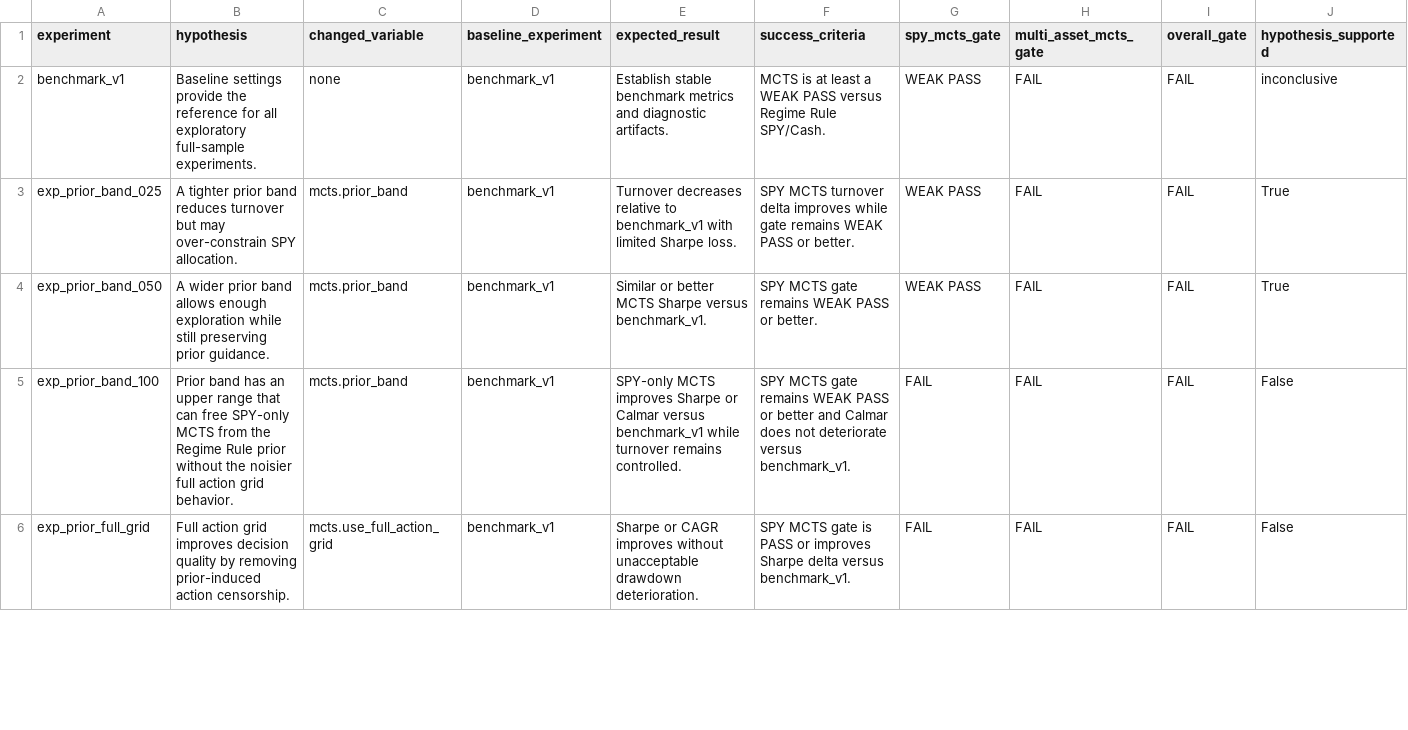
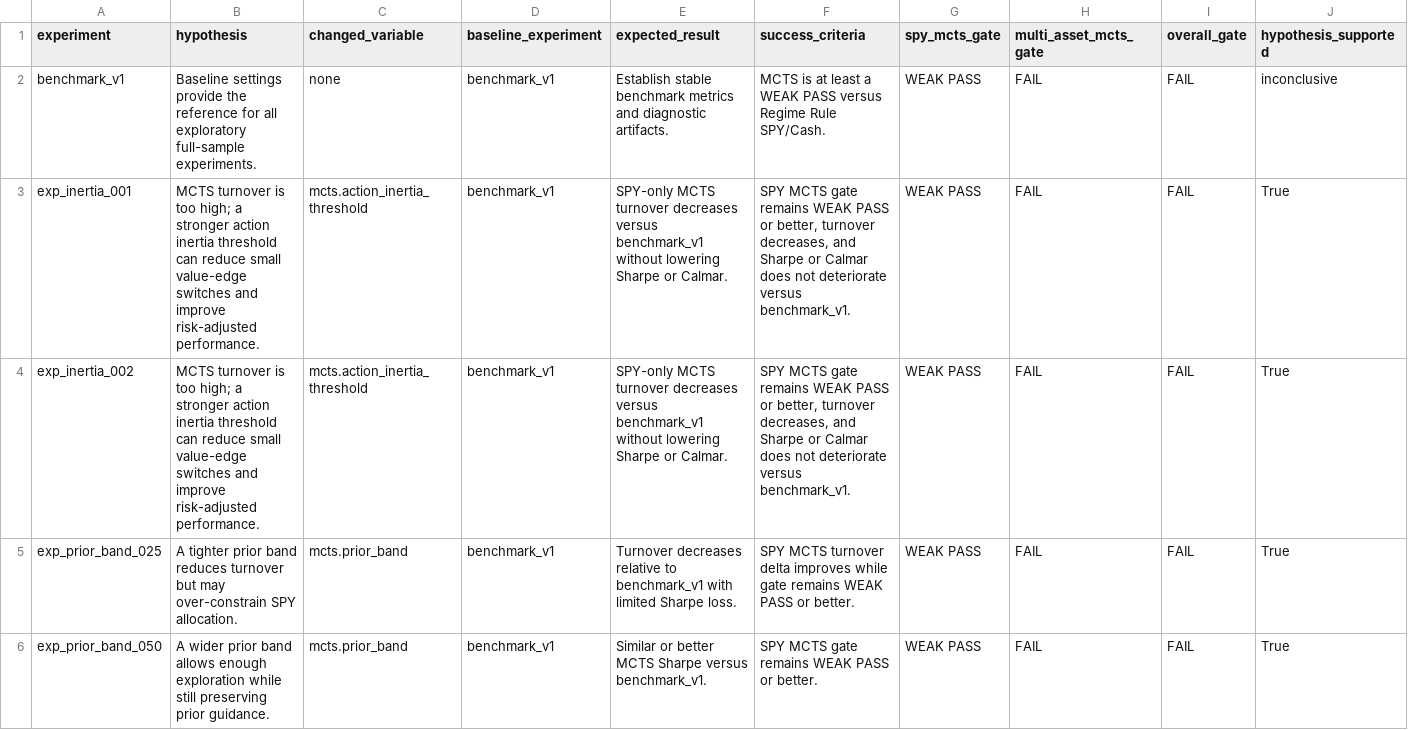
Before and after one commit to nasonliu/market-attractor-mcts, a CSV file: experiments/comparison_summary.csv, drawn as a sheet; only a part is shown; the shorter side is filled out with more unchanged rows; rows hold the shown columns only; the diff names each change by its address in the sheet, - before the commit and + after, or states it on an @@ line.

Commit message:
Experiment: action inertia thresholds
Changed variable: mcts.action_inertia_threshold\nExperiments added: exp_inertia_001, exp_inertia_002\nBest result: exp_inertia_002 had the best SPY MCTS Calmar delta versus Regime Rule SPY/Cash (+0.07434) and lowest SPY MCTS turnover among current experiments; exp_inertia_001 improved CAGR, Sharpe, Calmar, and turnover versus benchmark_v1.\nGate result: exp_inertia_001 spy_mcts_gate=WEAK PASS, multi_asset_mcts_gate=FAIL; exp_inertia_002 spy_mcts_gate=WEAK PASS, multi_asset_mcts_gate=FAIL.\nDecision: KEEP_EXPLORATORY\nNext recommended experiment: test horizon=10 as a single-variable experiment to see whether horizon=5 is too short.

```diff
--- a/experiments/comparison_summary.csv
+++ b/experiments/comparison_summary.csv
+row 3: exp_inertia_001 | MCTS turnover is too high; a stronger action inertia threshold can reduce small value-edge switches and improve risk-adjusted performance. | mcts.action_inertia_threshold | benchmark_v1 | SPY-only MCTS turnover decreases versus benchmark_v1 without lowering Sharpe or Calmar. | SPY MCTS gate remains WEAK PASS or better, turnover decreases, and Sharpe or Calmar does not deteriorate versus benchmark_v1. | WEAK PASS | FAIL | FAIL | True
+row 4: exp_inertia_002 | MCTS turnover is too high; a stronger action inertia threshold can reduce small value-edge switches and improve risk-adjusted performance. | mcts.action_inertia_threshold | benchmark_v1 | SPY-only MCTS turnover decreases versus benchmark_v1 without lowering Sharpe or Calmar. | SPY MCTS gate remains WEAK PASS or better, turnover decreases, and Sharpe or Calmar does not deteriorate versus benchmark_v1. | WEAK PASS | FAIL | FAIL | True
```
Also changed, not shown: 46 other files.
